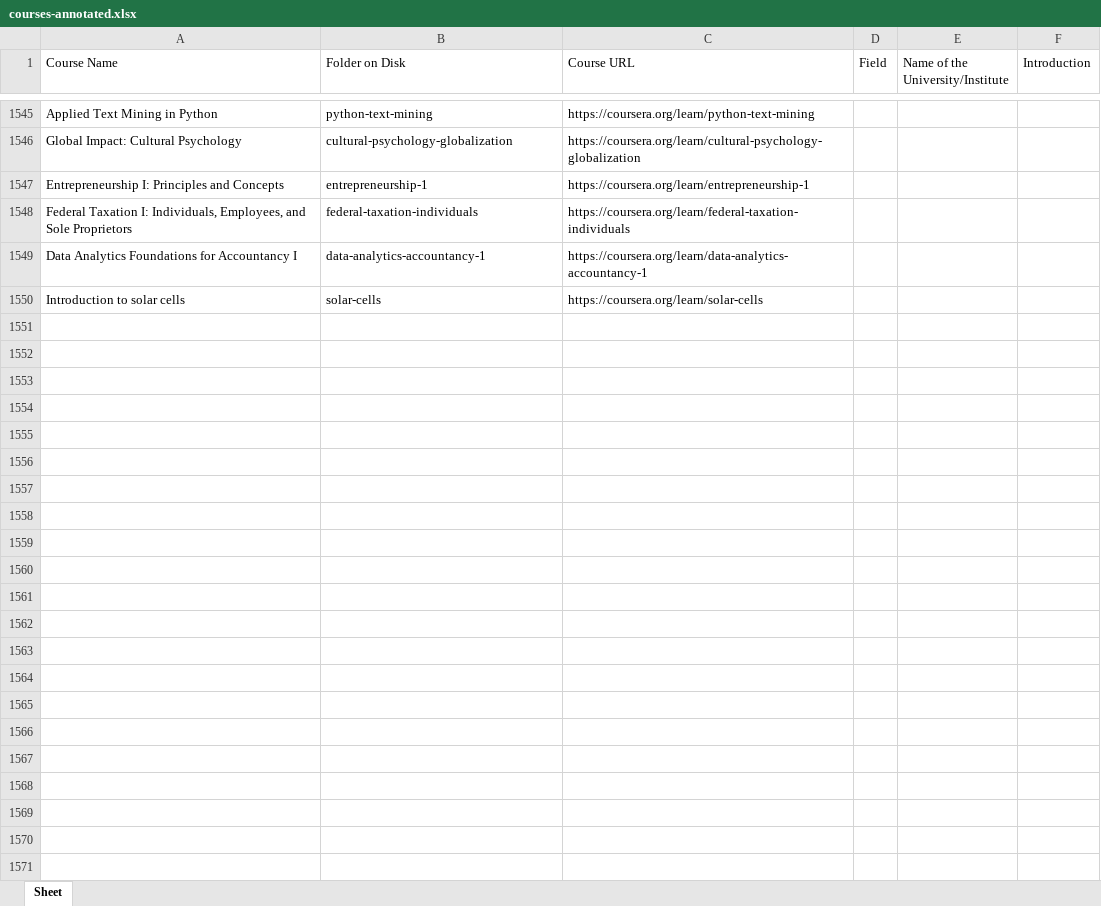
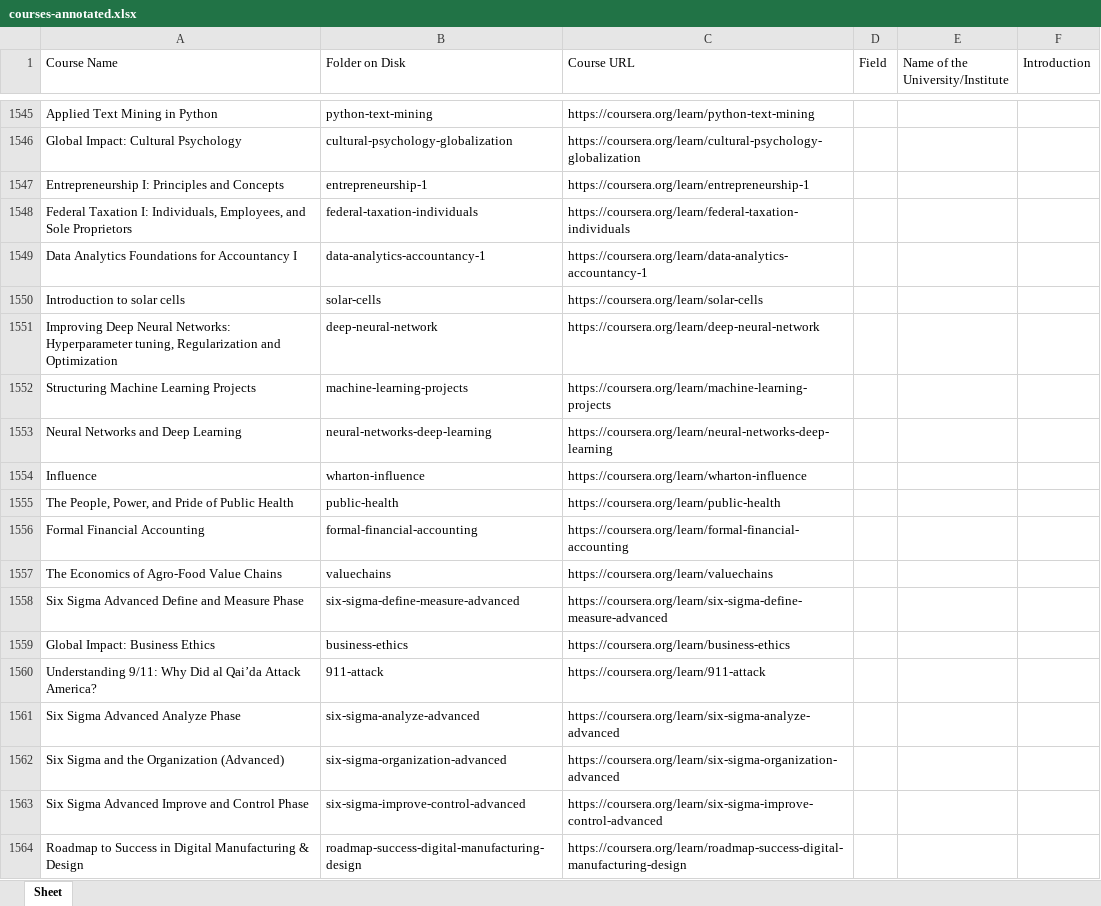
Before and after one commit to MOOCFetcher/moocfetcher-scripts, an Excel workbook: download/courses-annotated.xlsx, sheet Sheet, drawn as a sheet; only a part is shown, gaps mark what is left out; values as stored, in another font and other column widths than the file's, no borders; the diff names each change by its address in the sheet, - before the commit and + after, or states it on an @@ line.

Commit message:
Adding latest courses

```diff
--- a/download/courses-annotated.xlsx (sheet Sheet)
+++ b/download/courses-annotated.xlsx (sheet Sheet)
+row 1551: Improving Deep Neural Networks: Hyperparameter tuning, Regularization and Optimization | deep-neural-network | https://coursera.org/learn/deep-neural-network
+row 1552: Structuring Machine Learning Projects | machine-learning-projects | https://coursera.org/learn/machine-learning-projects
+row 1553: Neural Networks and Deep Learning | neural-networks-deep-learning | https://coursera.org/learn/neural-networks-deep-learning
+row 1554: Influence | wharton-influence | https://coursera.org/learn/wharton-influence
+row 1555: The People, Power, and Pride of Public Health | public-health | https://coursera.org/learn/public-health
+row 1556: Formal Financial Accounting | formal-financial-accounting | https://coursera.org/learn/formal-financial-accounting
+row 1557: The Economics of Agro-Food Value Chains | valuechains | https://coursera.org/learn/valuechains
+row 1558: Six Sigma Advanced Define and Measure Phase | six-sigma-define-measure-advanced | https://coursera.org/learn/six-sigma-define-measure-advanced
+row 1559: Global Impact: Business Ethics | business-ethics | https://coursera.org/learn/business-ethics
+row 1560: Understanding 9/11: Why Did al Qai’da Attack America? | 911-attack | https://coursera.org/learn/911-attack
+row 1561: Six Sigma Advanced Analyze Phase | six-sigma-analyze-advanced | https://coursera.org/learn/six-sigma-analyze-advanced
+row 1562: Six Sigma and the Organization (Advanced) | six-sigma-organization-advanced | https://coursera.org/learn/six-sigma-organization-advanced
+row 1563: Six Sigma Advanced Improve and Control Phase | six-sigma-improve-control-advanced | https://coursera.org/learn/six-sigma-improve-control-advanced
+row 1564: Roadmap to Success in Digital Manufacturing & Design | roadmap-success-digital-manufacturing-design | https://coursera.org/learn/roadmap-success-digital-manufacturing-design
```
Also changed, not shown: 1 other file.
